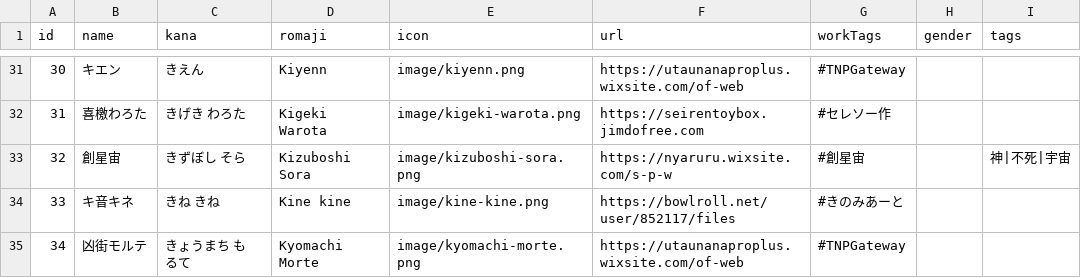
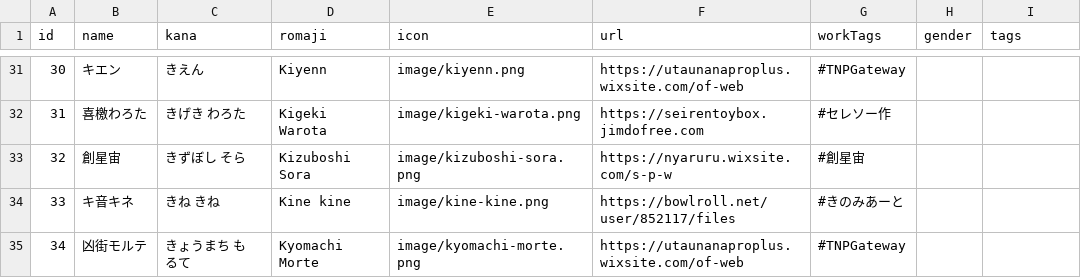
Before and after one commit to nyaruru-02/UTAU-Character-Icon-Library, a CSV file: data/characters.csv, drawn as a sheet; only a part is shown, gaps mark what is left out; the diff covers the shown part only.

Commit message:
Add files via upload

```diff
--- a/data/characters.csv
+++ b/data/characters.csv
@@ -32,3 +32,3 @@
 31,喜檄わろた,きげき わろた,Kigeki Warota,image/kigeki-warota.png,https://seirentoybox.jimdofree.com,#セレソー作,,
-32,創星宙,きずぼし そら,Kizuboshi Sora,image/kizuboshi-sora.png,https://nyaruru.wixsite.com/s-p-w,#創星宙,,神|不死|宇宙
+32,創星宙,きずぼし そら,Kizuboshi Sora,image/kizuboshi-sora.png,https://nyaruru.wixsite.com/s-p-w,#創星宙,,
 33,キ音キネ,きね きね,Kine kine,image/kine-kine.png,https://bowlroll.net/user/852117/files,#きのみあーと,,
```
Also changed, not shown: 2 added rows and 20 edited cells elsewhere in this file.
